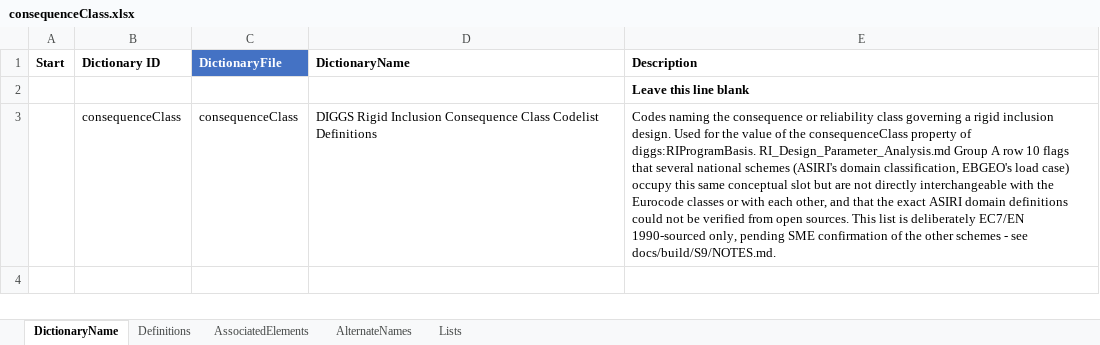
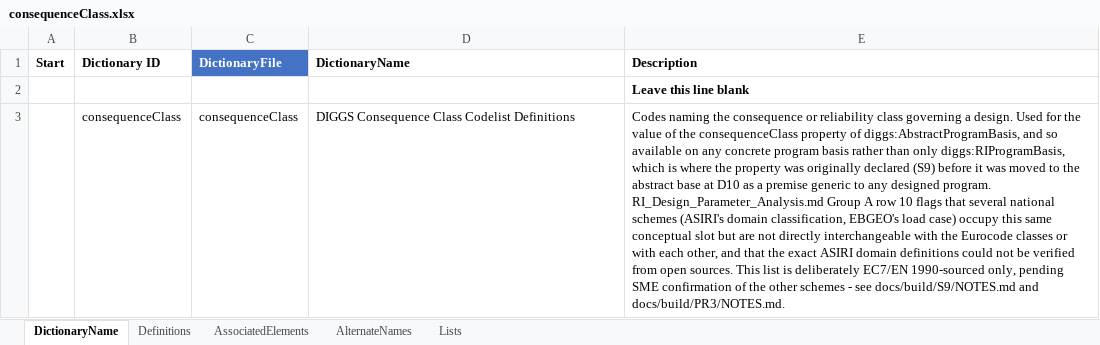
Before and after one commit to DIGGSml/def, an Excel workbook: Codelist Excel Files and Conversion Templates to XML/consequenceClass.xlsx, sheet DictionaryName, drawn as a sheet; values as stored, in another font and other column widths than the file's, no borders; table styles not drawn; the diff names each change by its address in the sheet, - before the commit and + after, or states it on an @@ line.

```diff
--- a/Codelist Excel Files and Conversion Templates to XML/consequenceClass.xlsx (sheet DictionaryName)
+++ b/Codelist Excel Files and Conversion Templates to XML/consequenceClass.xlsx (sheet DictionaryName)
-D3 (DictionaryName): DIGGS Rigid Inclusion Consequence Class…
+D3 (DictionaryName): DIGGS Consequence Class…
-E3 (Description): …governing a rigid inclusion design. Used for the value of the consequenceClass property of diggs:RIProgramBasis. RI_Design_Parameter_Analysis.md Group A row 10 flags that several national schemes (ASIRI's domain classification, EBGEO's load case) occupy this same conceptual slot but are not directly interchangeable with the Eurocode classes or with each other, and that the exact ASIRI domain definitions could not be verified from open sources. This list is deliberately EC7/EN 1990-sourced only, pending SME confirmation of the other schemes - see docs/build/S9/NOTES.md.
+E3 (Description): …governing a design. Used for the value of the consequenceClass property of diggs:AbstractProgramBasis, and so available on any concrete program basis rather than only diggs:RIProgramBasis, which is where the property was originally declared (S9) before it was moved to the abstract base at D10 as a premise generic to any designed program. RI_Design_Parameter_Analysis.md Group A row 10 flags that several national schemes (ASIRI's domain classification, EBGEO's load case) occupy this same conceptual slot but are not directly interchangeable with the Eurocode classes or with each other, and that the exact ASIRI domain definitions could not be verified from open sources. This list is deliberately EC7/EN 1990-sourced only, pending SME confirmation of the other schemes - see docs/build/S9/NOTES.md and docs/build/PR3/NOTES.md.
```
Also changed, not shown: sheet AssociatedElements, 1 other file.
